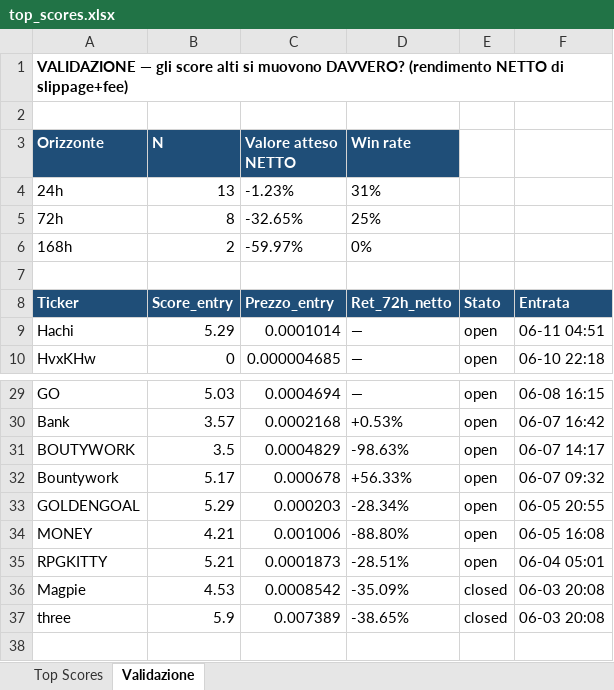
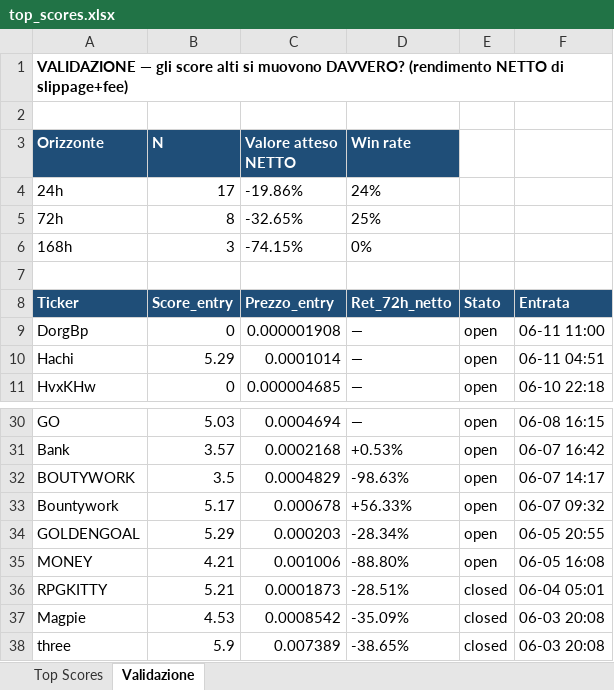
Before and after one commit to nicolostancato-web/crypto-radar, an Excel workbook: top_scores.xlsx, sheet Validazione, drawn as a sheet; only a part is shown, gaps mark what is left out; values as stored, in another font and other column widths than the file's, no borders; addresses are those after the commit; the diff names each change by its address in the sheet, - before the commit and + after, or states it on an @@ line.

```diff
--- a/top_scores.xlsx (sheet Validazione)
+++ b/top_scores.xlsx (sheet Validazione)
-B4 (N): 13
+B4 (N): 17
-C4 (Valore atteso NETTO): -1.23%
+C4 (Valore atteso NETTO): -19.86%
-D4 (Win rate): 31%
+D4 (Win rate): 24%
-B6 (N): 2
+B6 (N): 3
-C6 (Valore atteso NETTO): -59.97%
+C6 (Valore atteso NETTO): -74.15%
+row 9: DorgBp | 0 | 0.000001908 | — | open | 06-11 11:00
-E36: open
+E36: closed
```
Also changed, not shown: sheet Top Scores, 2 other files.
